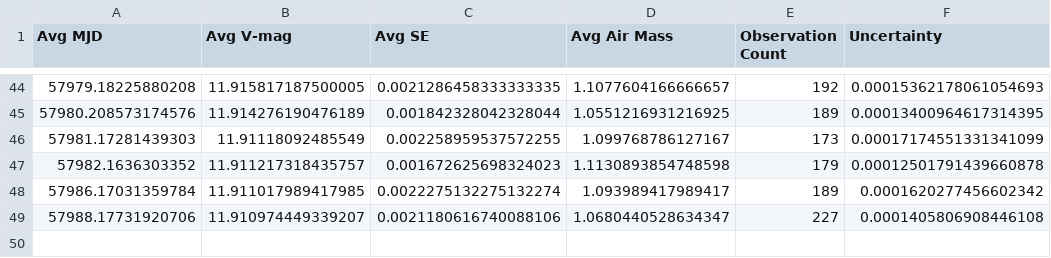
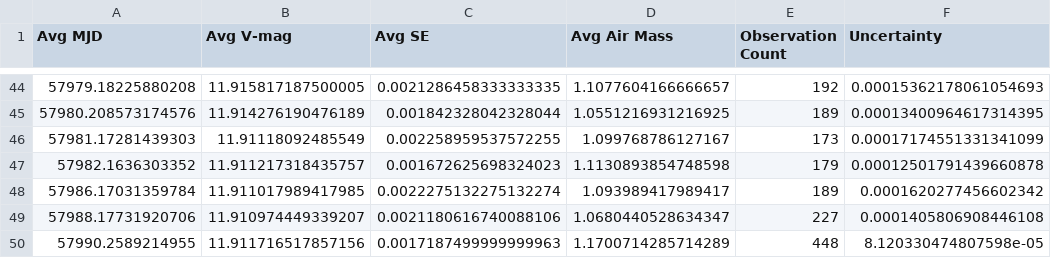
Before and after one commit to michaelreaton/BruceGaryKIC846DataTool, a CSV file: Combined/bruce_gary_raw_data_good_air_daily_bins.csv, drawn as a sheet; only a part is shown, gaps mark what is left out.

```diff
--- a/Combined/bruce_gary_raw_data_good_air_daily_bins.csv
+++ b/Combined/bruce_gary_raw_data_good_air_daily_bins.csv
@@ -49 +49,2 @@ Avg MJD,Avg V-mag,Avg SE,Avg Air Mass,Observation Count,Uncertainty
 57988.17731920706,11.910974449339207,0.0021180616740088106,1.0680440528634347,227,0.0001405806908446108
+57990.2589214955,11.911716517857156,0.0017187499999999963,1.1700714285714289,448,8.120330474807598e-05
```
Also changed, not shown: Combined/bruce_gary_raw_data_good_air_daily_bins_dips_excluded.csv, Combined/bruce_gary_raw_data_good_air_hourly_bins.csv, 8 other files.
